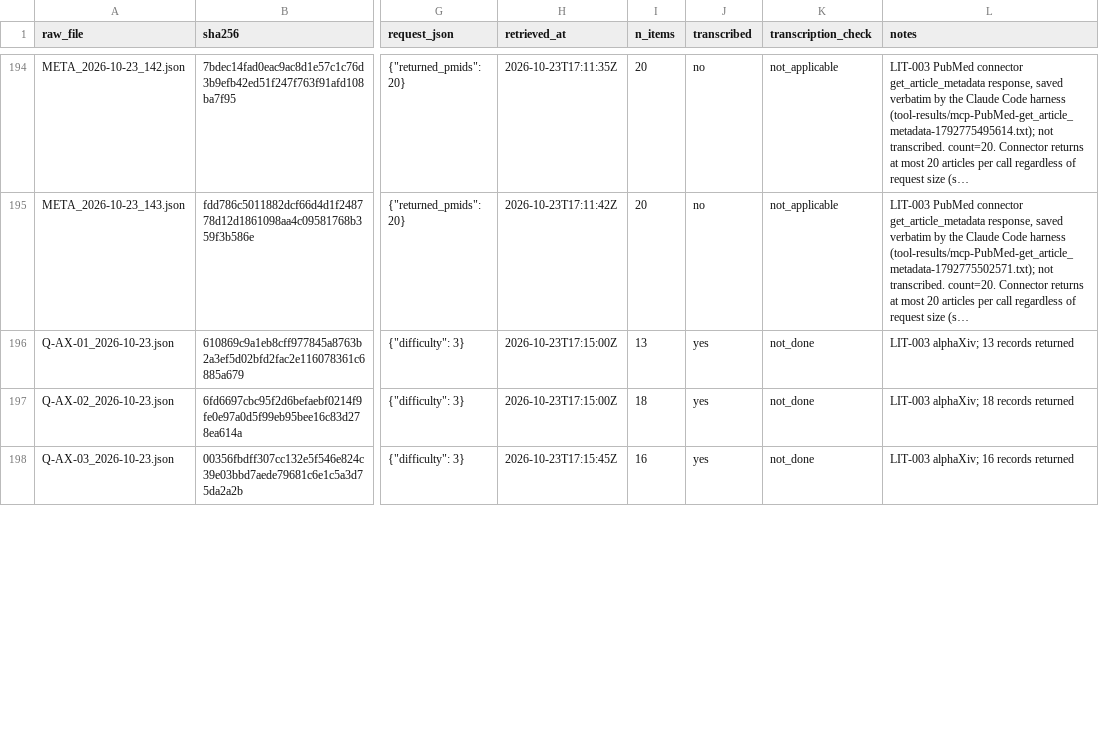
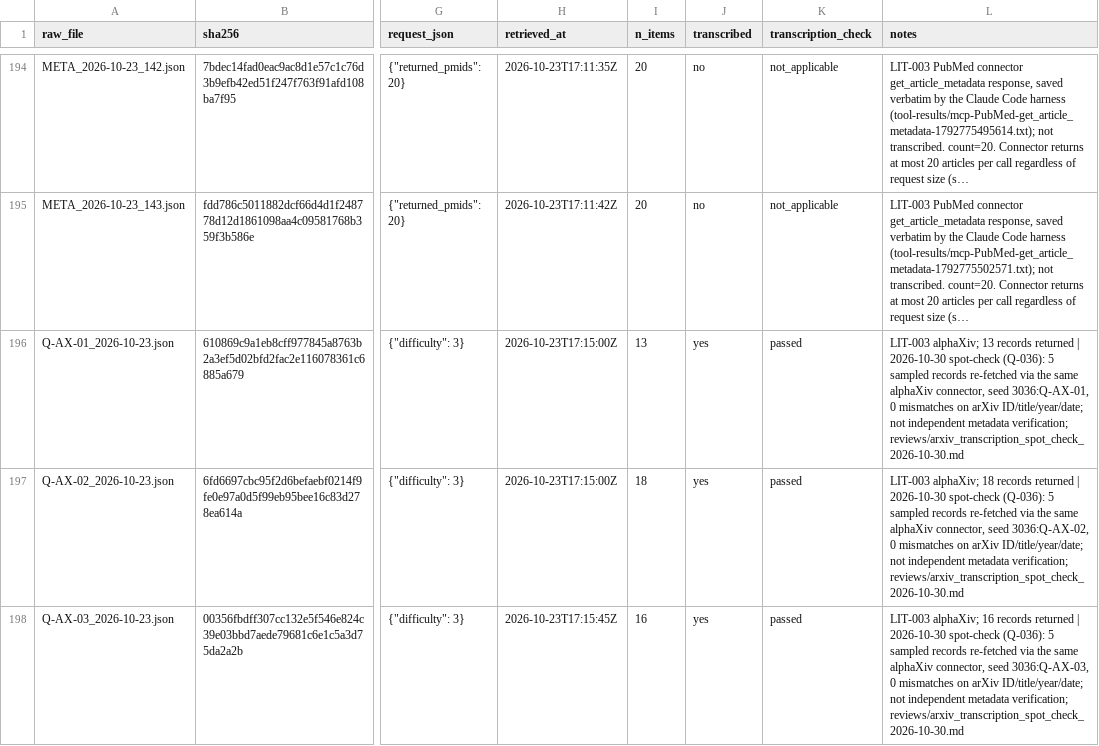
Before and after one commit to Arava-Sukeerthan/BioML-Insight-An-Explainable-Machine-Learning-Framework-for-Biochemical-Biomarker, a CSV file: research/literature/raw_exports/MANIFEST.csv, drawn as a sheet; only a part is shown, gaps mark what is left out; long unchanged cells end in …; the diff covers the shown part only; the diff names each change by its address in the sheet, - before the commit and + after, or states it on an @@ line.

```diff
--- a/research/literature/raw_exports/MANIFEST.csv
+++ b/research/literature/raw_exports/MANIFEST.csv
-K196:K198 (transcription_check): not_done
+K196:K198 (transcription_check): passed
-L196 (notes): …records returned
+L196 (notes): …records returned | 2026-10-30 spot-check (Q-036): 5 sampled records re-fetched via the same alphaXiv connector, seed 3036:Q-AX-01, 0 mismatches on arXiv ID/title/year/date; not independent metadata verification; reviews/arxiv_transcription_spot_check_2026-10-30.md
-L197 (notes): …records returned
+L197 (notes): …records returned | 2026-10-30 spot-check (Q-036): 5 sampled records re-fetched via the same alphaXiv connector, seed 3036:Q-AX-02, 0 mismatches on arXiv ID/title/year/date; not independent metadata verification; reviews/arxiv_transcription_spot_check_2026-10-30.md
-L198 (notes): …records returned
+L198 (notes): …records returned | 2026-10-30 spot-check (Q-036): 5 sampled records re-fetched via the same alphaXiv connector, seed 3036:Q-AX-03, 0 mismatches on arXiv ID/title/year/date; not independent metadata verification; reviews/arxiv_transcription_spot_check_2026-10-30.md
```
Also changed, not shown: 4 edited cells elsewhere in this file, 16 other files.
